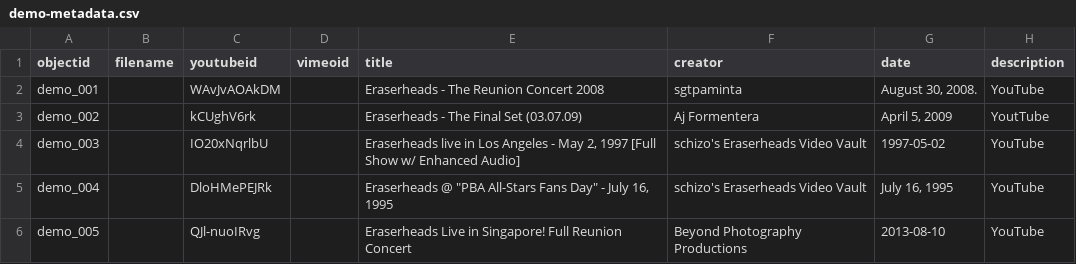
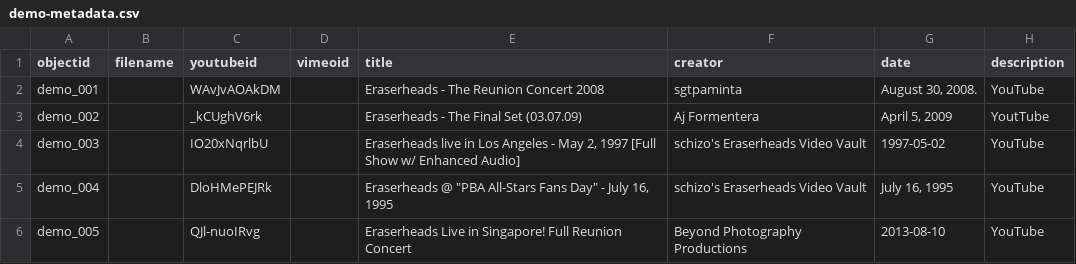
Before and after one commit to Ricopogi1234/R1c0, a CSV file: _data/demo-metadata.csv, drawn as a sheet; only a part is shown; the diff names each change by its address in the sheet, - before the commit and + after, or states it on an @@ line.

Commit message:
Add files via upload

```diff
--- a/_data/demo-metadata.csv
+++ b/_data/demo-metadata.csv
-C3 (youtubeid): kCUghV6rk
+C3 (youtubeid): _kCUghV6rk
```
